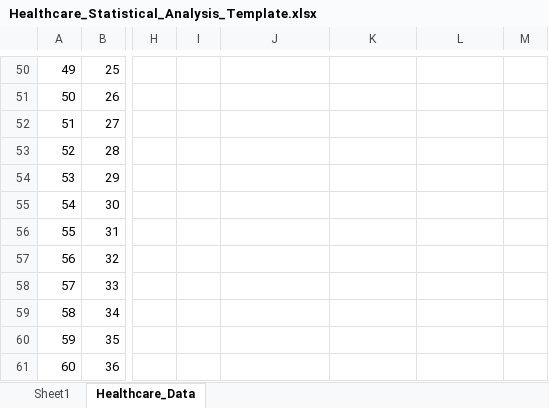
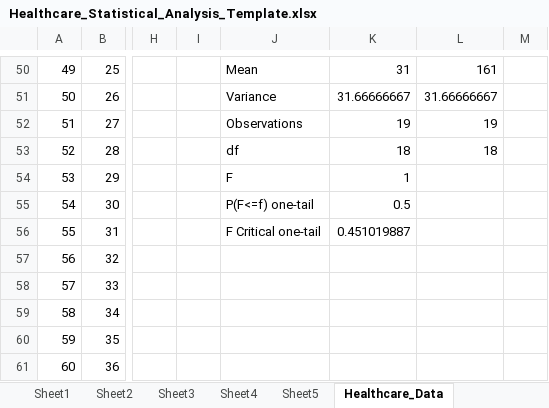
Before and after one commit to kasulatharun4/Data_Analytics, an Excel workbook: Healthcare_Statistical_Analysis_Template.xlsx, sheet Healthcare_Data, drawn as a sheet; only a part is shown, gaps mark what is left out; values as stored, in another font and other column widths than the file's, no cell formats; charts and pictures not drawn; the diff covers the shown part only; the diff names each change by its address in the sheet, - before the commit and + after, or states it on an @@ line.

```diff
--- a/Healthcare_Statistical_Analysis_Template.xlsx (sheet Healthcare_Data)
+++ b/Healthcare_Statistical_Analysis_Template.xlsx (sheet Healthcare_Data)
+sheet tab: Sheet2
+sheet tab: Sheet3
+sheet tab: Sheet4
+sheet tab: Sheet5
-J50: (empty)
+J50: Mean
-K50: (empty)
+K50: 31
-L50: (empty)
+L50: 161
-J51: (empty)
+J51: Variance
-K51: (empty)
+K51: 31.66666667
-L51: (empty)
+L51: 31.66666667
-J52: (empty)
+J52: Observations
-K52: (empty)
+K52: 19
-L52: (empty)
+L52: 19
-J53: (empty)
+J53: df
-K53: (empty)
+K53: 18
-L53: (empty)
+L53: 18
-J54: (empty)
+J54: F
-K54: (empty)
+K54: 1
-J55: (empty)
+J55: P(F<=f) one-tail
-K55: (empty)
+K55: 0.5
-J56: (empty)
+J56: F Critical one-tail
-K56: (empty)
+K56: 0.451019887
```
Also changed, not shown: 31 edited cells and merged cells elsewhere in this sheet, cell formats, charts or pictures.
